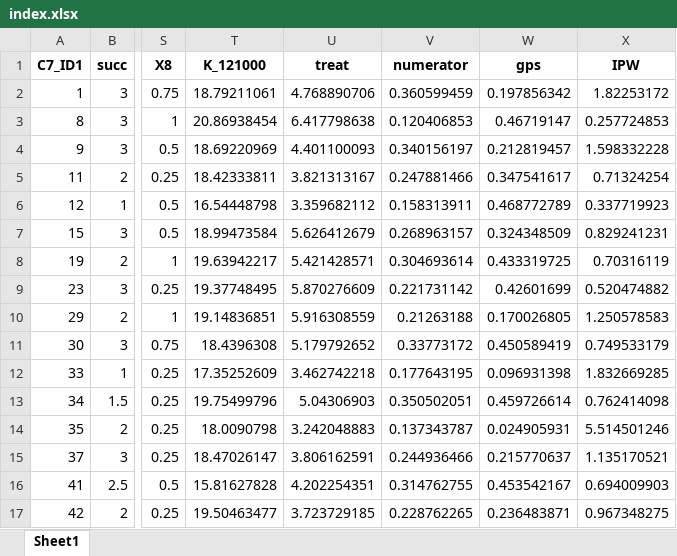
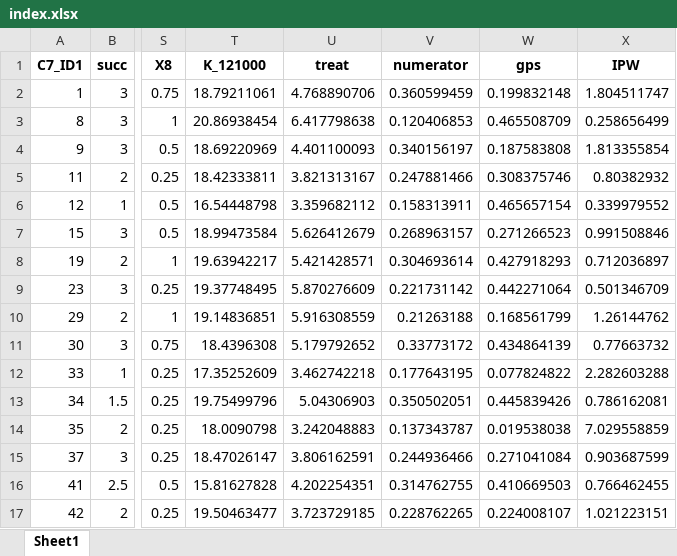
Before and after one commit to hoonbravo/seminar, an Excel workbook: index.xlsx, sheet Sheet1, drawn as a sheet; only a part is shown, gaps mark what is left out; values as stored, in another font and other column widths than the file's, no borders; the diff covers the shown part only; the diff names each change by its address in the sheet, - before the commit and + after, or states it on an @@ line.

```diff
--- a/index.xlsx (sheet Sheet1)
+++ b/index.xlsx (sheet Sheet1)
-W2 (gps): 0.197856342
+W2 (gps): 0.199832148
-X2 (IPW): 1.82253172
+X2 (IPW): 1.804511747
-W3 (gps): 0.46719147
+W3 (gps): 0.465508709
-X3 (IPW): 0.257724853
+X3 (IPW): 0.258656499
-W4 (gps): 0.212819457
+W4 (gps): 0.187583808
-X4 (IPW): 1.598332228
+X4 (IPW): 1.813355854
-W5 (gps): 0.347541617
+W5 (gps): 0.308375746
-X5 (IPW): 0.71324254
+X5 (IPW): 0.80382932
-W6 (gps): 0.468772789
+W6 (gps): 0.465657154
-X6 (IPW): 0.337719923
+X6 (IPW): 0.339979552
-W7 (gps): 0.324348509
+W7 (gps): 0.271266523
-X7 (IPW): 0.829241231
+X7 (IPW): 0.991508846
-W8 (gps): 0.433319725
+W8 (gps): 0.427918293
-X8 (IPW): 0.70316119
+X8 (IPW): 0.712036897
-W9 (gps): 0.42601699
+W9 (gps): 0.442271064
-X9 (IPW): 0.520474882
+X9 (IPW): 0.501346709
-W10 (gps): 0.170026805
+W10 (gps): 0.168561799
-X10 (IPW): 1.250578583
+X10 (IPW): 1.26144762
-W11 (gps): 0.450589419
+W11 (gps): 0.434864139
-X11 (IPW): 0.749533179
+X11 (IPW): 0.77663732
-W12 (gps): 0.096931398
+W12 (gps): 0.077824822
-X12 (IPW): 1.832669285
+X12 (IPW): 2.282603288
-W13 (gps): 0.459726614
+W13 (gps): 0.445839426
-X13 (IPW): 0.762414098
+X13 (IPW): 0.786162081
-W14 (gps): 0.024905931
+W14 (gps): 0.019538038
-X14 (IPW): 5.514501246
+X14 (IPW): 7.029558859
-W15 (gps): 0.215770637
+W15 (gps): 0.271041084
-X15 (IPW): 1.135170521
+X15 (IPW): 0.903687599
-W16 (gps): 0.453542167
+W16 (gps): 0.410669503
-X16 (IPW): 0.694009903
+X16 (IPW): 0.766462455
-W17 (gps): 0.236483871
+W17 (gps): 0.224008107
-X17 (IPW): 0.967348275
+X17 (IPW): 1.021223151
```
Also changed, not shown: 642 edited cells elsewhere in this sheet, 2 other files.
